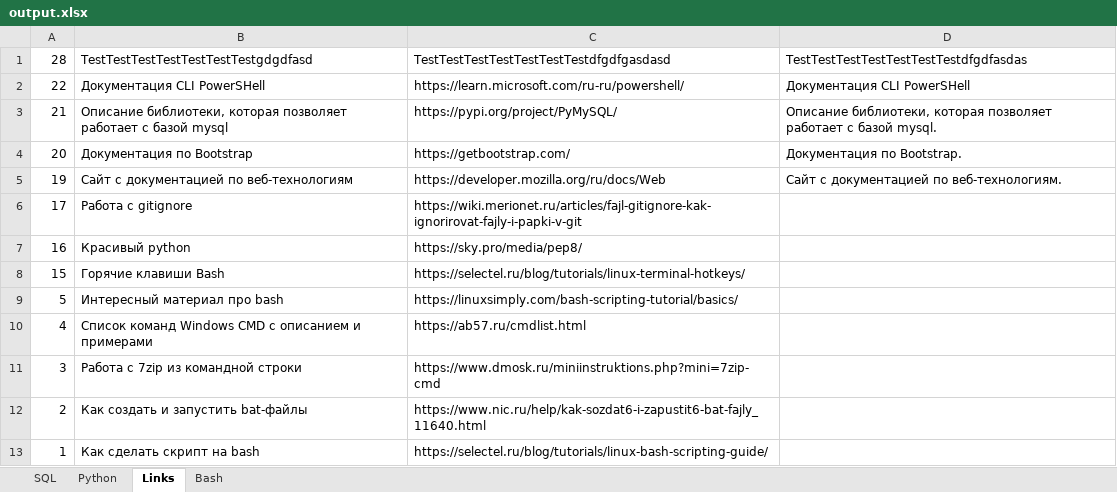
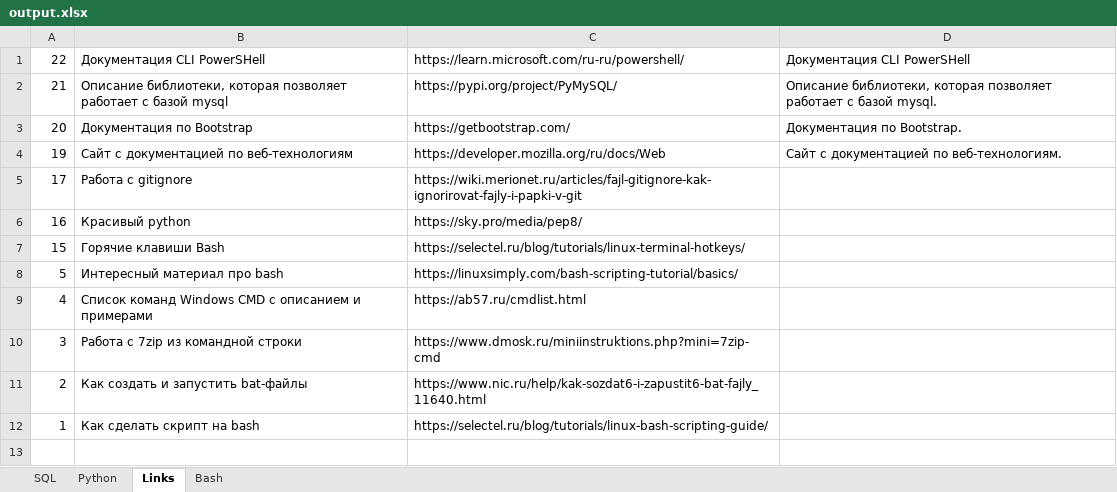
Before and after one commit to savinsyu/flask-project-full, an Excel workbook: xlsx_export/output.xlsx, sheet Links, drawn as a sheet; values as stored, in another font and other column widths than the file's, no borders; the diff names each change by its address in the sheet, - before the commit and + after, or states it on an @@ line.

```diff
--- a/xlsx_export/output.xlsx (sheet Links)
+++ b/xlsx_export/output.xlsx (sheet Links)
-row 1: 28 | TestTestTestTestTestTestTestgdgdfasd | TestTestTestTestTestTestTestdfgdfgasdasd | TestTestTestTestTestTestTestdfgdfasdas
```
Also changed, not shown: sheet SQL, sheet Python, 24 other files.
